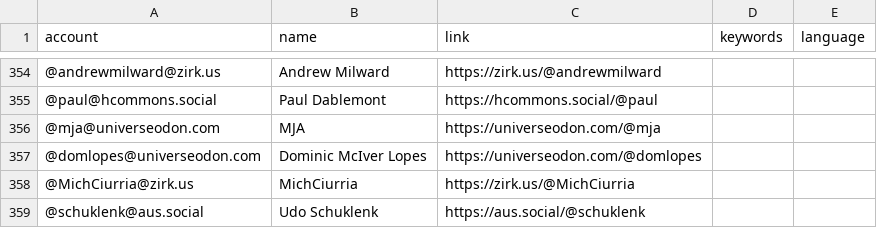
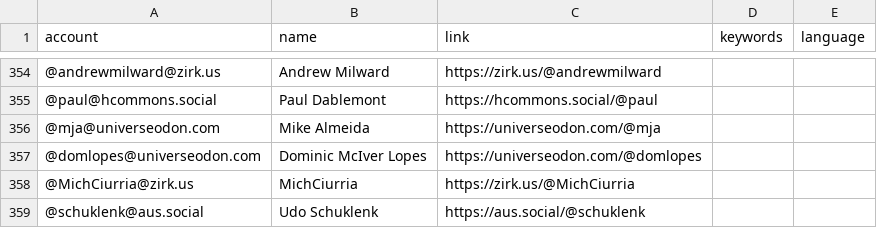
Before and after one commit to eyssette/Mastodon-Philosophy, a CSV file: resources/users.csv, drawn as a sheet; only a part is shown, gaps mark what is left out.

Commit message:
Update users.csv

```diff
--- a/resources/users.csv
+++ b/resources/users.csv
@@ -355,3 +355,3 @@ account,name,link,keywords,language
 @paul@hcommons.social,Paul Dablemont,https://hcommons.social/@paul
-@mja@universeodon.com,MJA,https://universeodon.com/@mja
+@mja@universeodon.com,Mike Almeida,https://universeodon.com/@mja
 @domlopes@universeodon.com,Dominic McIver Lopes,https://universeodon.com/@domlopes
```
